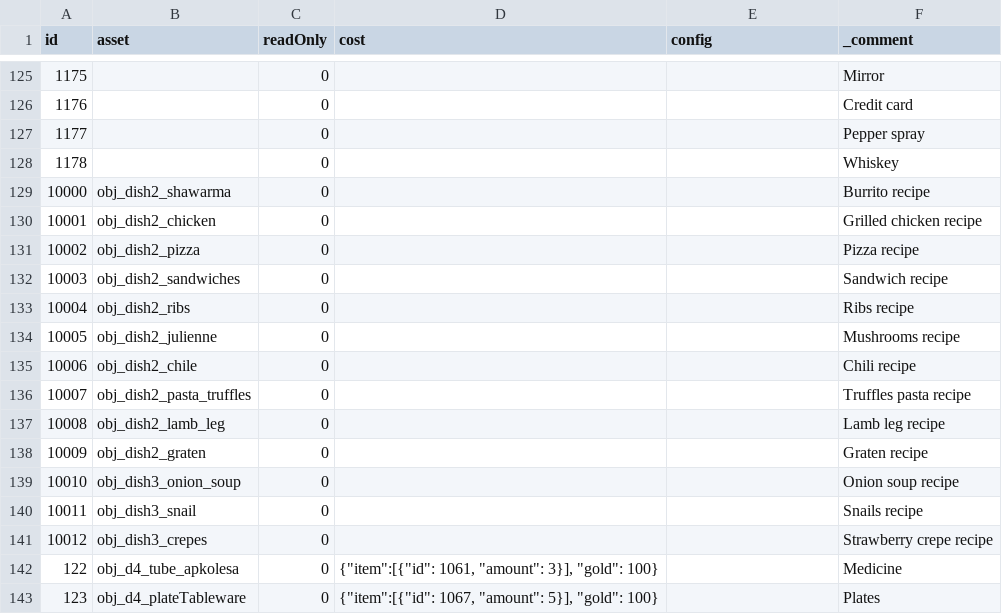
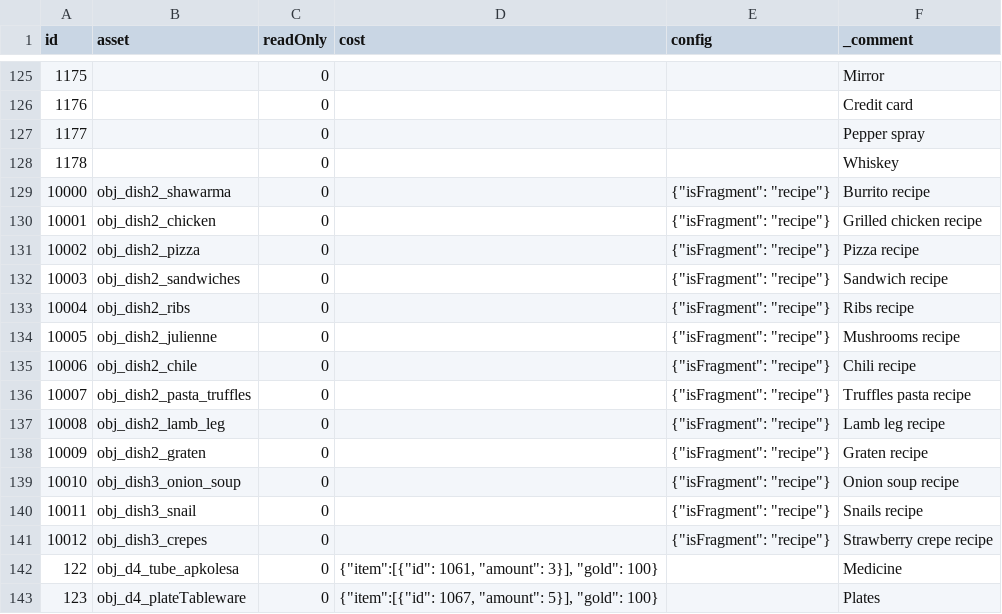
Before and after one commit to corhal/cr-calculator, a CSV file: _export_items.csv, drawn as a sheet; only a part is shown, gaps mark what is left out.

```diff
--- a/_export_items.csv
+++ b/_export_items.csv
@@ -128,15 +128,15 @@ id,asset,readOnly,cost,config,_comment
 1178,,0,,,Whiskey
-10000,obj_dish2_shawarma,0,,,Burrito recipe
-10001,obj_dish2_chicken,0,,,Grilled chicken recipe
-10002,obj_dish2_pizza,0,,,Pizza recipe
-10003,obj_dish2_sandwiches,0,,,Sandwich recipe
-10004,obj_dish2_ribs,0,,,Ribs recipe
-10005,obj_dish2_julienne,0,,,Mushrooms recipe
-10006,obj_dish2_chile,0,,,Chili recipe
-10007,obj_dish2_pasta_truffles,0,,,Truffles pasta recipe
-10008,obj_dish2_lamb_leg,0,,,Lamb leg recipe
-10009,obj_dish2_graten,0,,,Graten recipe
-10010,obj_dish3_onion_soup,0,,,Onion soup recipe
-10011,obj_dish3_snail,0,,,Snails recipe
-10012,obj_dish3_crepes,0,,,Strawberry crepe recipe
+10000,obj_dish2_shawarma,0,,"{""isFragment"": ""recipe""}",Burrito recipe
+10001,obj_dish2_chicken,0,,"{""isFragment"": ""recipe""}",Grilled chicken recipe
+10002,obj_dish2_pizza,0,,"{""isFragment"": ""recipe""}",Pizza recipe
+10003,obj_dish2_sandwiches,0,,"{""isFragment"": ""recipe""}",Sandwich recipe
+10004,obj_dish2_ribs,0,,"{""isFragment"": ""recipe""}",Ribs recipe
+10005,obj_dish2_julienne,0,,"{""isFragment"": ""recipe""}",Mushrooms recipe
+10006,obj_dish2_chile,0,,"{""isFragment"": ""recipe""}",Chili recipe
+10007,obj_dish2_pasta_truffles,0,,"{""isFragment"": ""recipe""}",Truffles pasta recipe
+10008,obj_dish2_lamb_leg,0,,"{""isFragment"": ""recipe""}",Lamb leg recipe
+10009,obj_dish2_graten,0,,"{""isFragment"": ""recipe""}",Graten recipe
+10010,obj_dish3_onion_soup,0,,"{""isFragment"": ""recipe""}",Onion soup recipe
+10011,obj_dish3_snail,0,,"{""isFragment"": ""recipe""}",Snails recipe
+10012,obj_dish3_crepes,0,,"{""isFragment"": ""recipe""}",Strawberry crepe recipe
 122,obj_d4_tube_apkolesa,0,"{""item"":[{""id"": 1061, ""amount"": 3}], ""gold"": 100}",,Medicine
```
Also changed, not shown: _export_missions.csv, _export_translations.csv, 5 other files.
